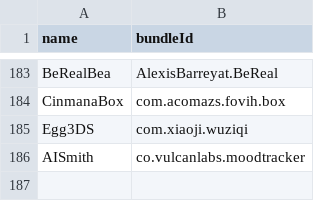
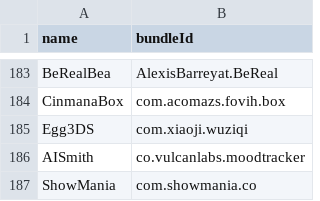
Before and after one commit to Neoncat-OG/TrollStore-IPAs, a CSV file: bundleId.csv, drawn as a sheet; only a part is shown, gaps mark what is left out; the diff names each change by its address in the sheet, - before the commit and + after, or states it on an @@ line.

```diff
--- a/bundleId.csv
+++ b/bundleId.csv
+row 187: ShowMania | com.showmania.co
```
Also changed, not shown: 2 other files.
